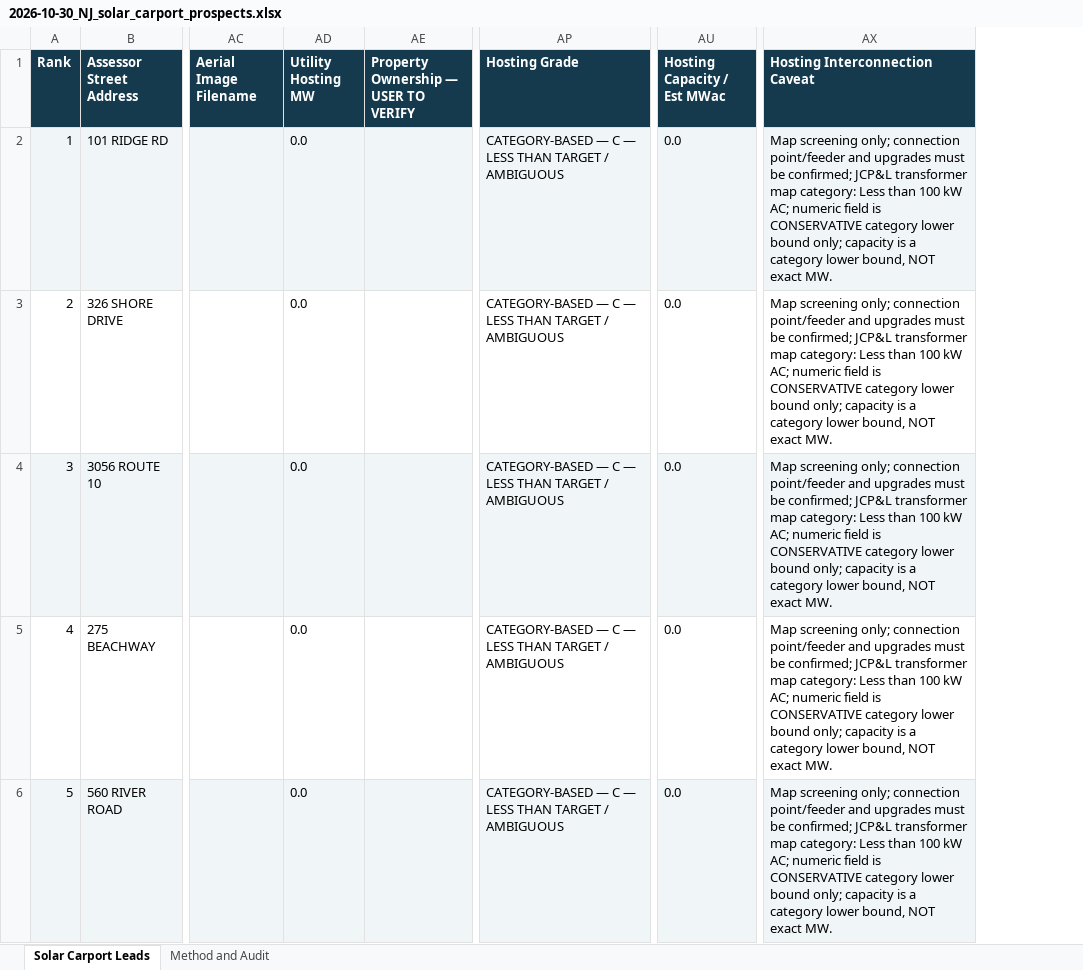
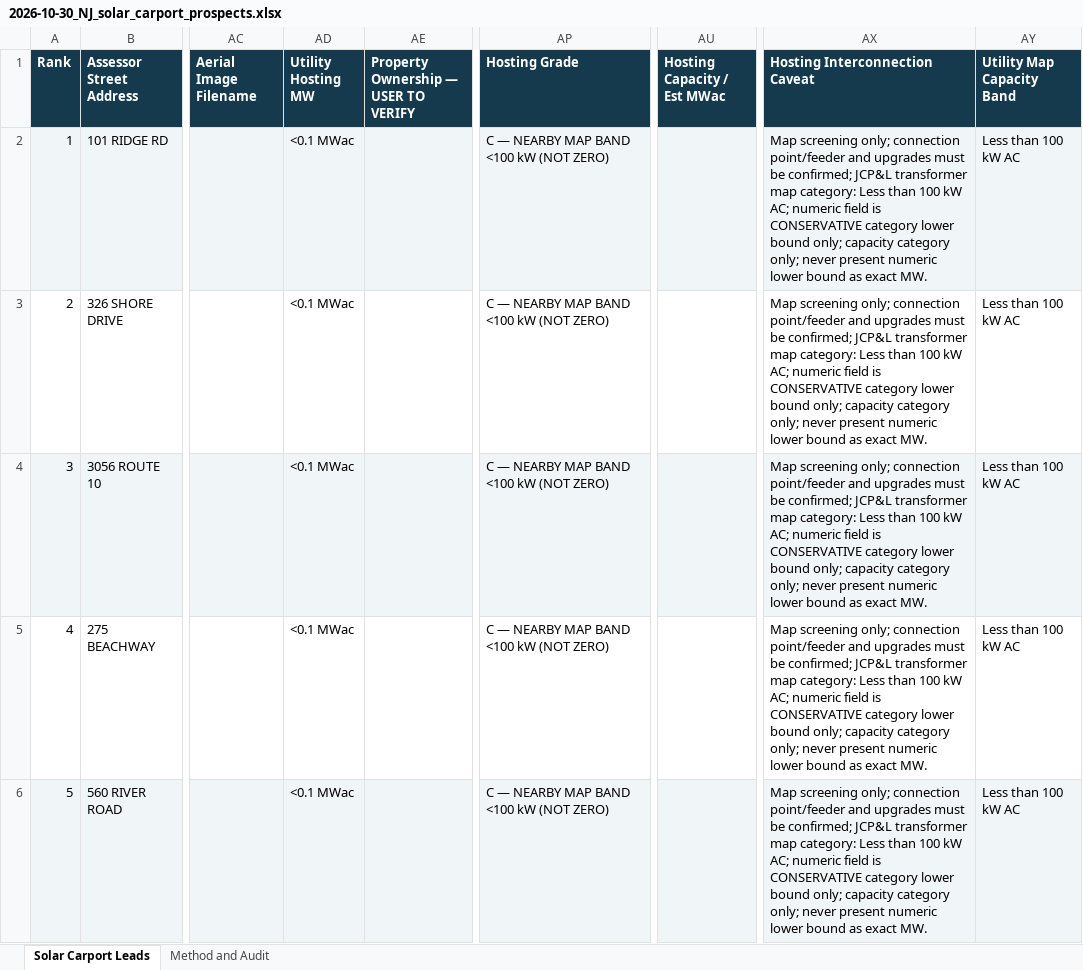
Before and after one commit to hashirqa-code/nj-solar-carport-gis, an Excel workbook: daily_reports/2026-10-30_NJ_solar_carport_prospects.xlsx, sheet Solar Carport Leads, drawn as a sheet; only a part is shown, gaps mark what is left out; values as stored, in another font and other column widths than the file's, no borders; the diff covers the shown part only; the diff names each change by its address in the sheet, - before the commit and + after, or states it on an @@ line.

```diff
--- a/daily_reports/2026-10-30_NJ_solar_carport_prospects.xlsx (sheet Solar Carport Leads)
+++ b/daily_reports/2026-10-30_NJ_solar_carport_prospects.xlsx (sheet Solar Carport Leads)
+column AY (Utility Map Capacity Band), rows 2-6: all Less than 100 kW AC
-AD2:AD6 (Utility Hosting MW): 0.0
+AD2:AD6 (Utility Hosting MW): <0.1 MWac
-AP2:AP6 (Hosting Grade): CATEGORY-BASED — C — LESS THAN TARGET / AMBIGUOUS
+AP2:AP6 (Hosting Grade): C — NEARBY MAP BAND <100 kW (NOT ZERO)
-AU2:AU6 (Hosting Capacity / Est MWac): 0.0
+AU2:AU6 (Hosting Capacity / Est MWac): (empty)
-AX2:AX6 (Hosting Interconnection Caveat): …only; capacity is a category lower bound, NOT exact MW.
+AX2:AX6 (Hosting Interconnection Caveat): …only; capacity category only; never present numeric lower bound as exact MW.
```
Also changed, not shown: 56 edited cells elsewhere in this sheet, 2 other files.
